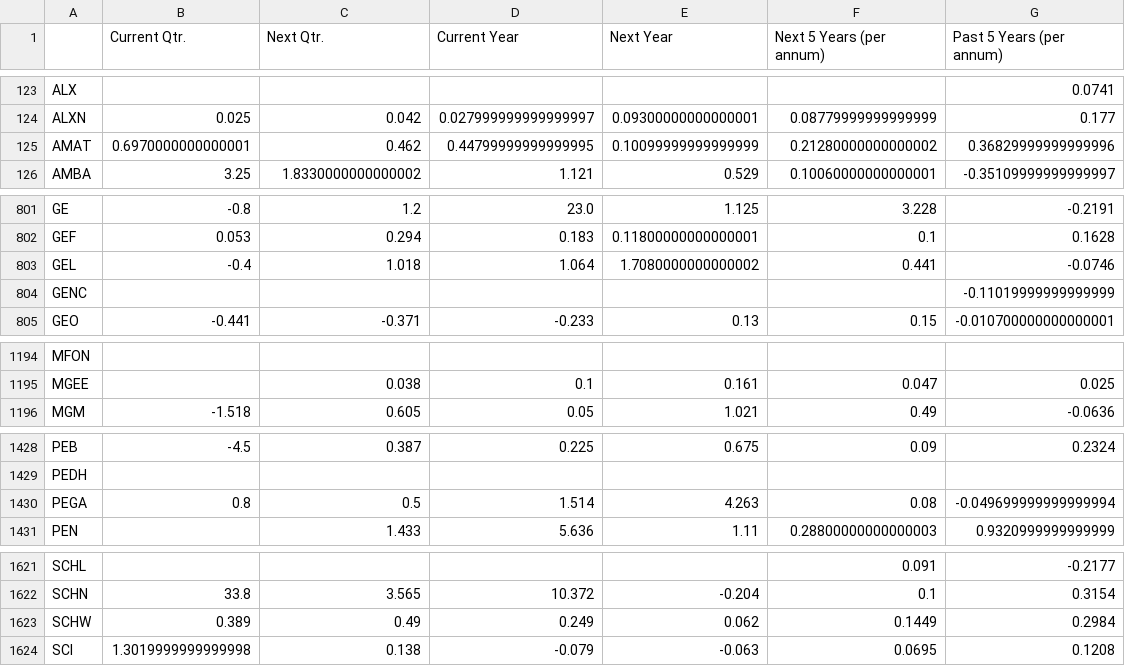
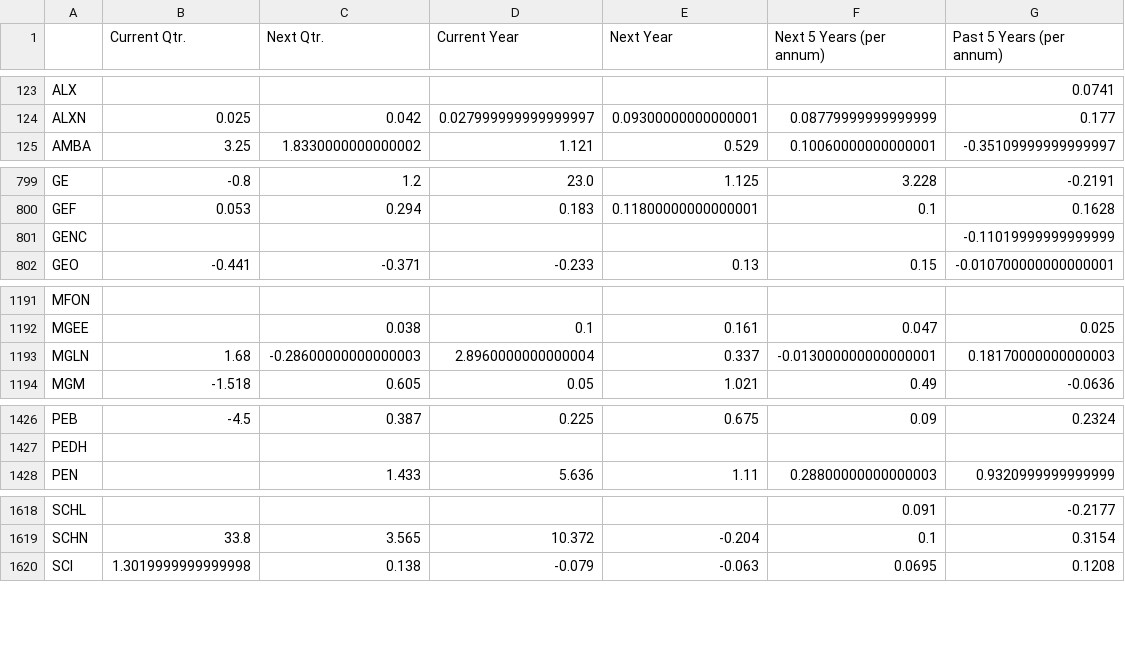
Before and after one commit to gardnmi/fundamental-stock-prediction, a CSV file: analyst_growth_estimates.csv, drawn as a sheet; only a part is shown, gaps mark what is left out; the diff covers the shown part only.

```diff
--- a/analyst_growth_estimates.csv
+++ b/analyst_growth_estimates.csv
@@ -124,3 +124,2 @@ ALX,,,,,,0.0741
 ALXN,0.025,0.042,0.027999999999999997,0.09300000000000001,0.08779999999999999,0.177
-AMAT,0.6970000000000001,0.462,0.44799999999999995,0.10099999999999999,0.21280000000000002,0.36829999999999996
 AMBA,3.25,1.8330000000000002,1.121,0.529,0.10060000000000001,-0.35109999999999997
@@ -802,3 +800,2 @@ GE,-0.8,1.2,23.0,1.125,3.228,-0.2191
 GEF,0.053,0.294,0.183,0.11800000000000001,0.1,0.1628
-GEL,-0.4,1.018,1.064,1.7080000000000002,0.441,-0.0746
 GENC,,,,,,-0.11019999999999999
@@ -1195,2 +1192,3 @@ MFON,,,,,,
 MGEE,,0.038,0.1,0.161,0.047,0.025
+MGLN,1.68,-0.28600000000000003,2.8960000000000004,0.337,-0.013000000000000001,0.18170000000000003
 MGM,-1.518,0.605,0.05,1.021,0.49,-0.0636
@@ -1429,3 +1427,2 @@ PEB,-4.5,0.387,0.225,0.675,0.09,0.2324
 PEDH,,,,,,
-PEGA,0.8,0.5,1.514,4.263,0.08,-0.049699999999999994
 PEN,,1.433,5.636,1.11,0.28800000000000003,0.9320999999999999
@@ -1622,3 +1619,2 @@ SCHL,,,,,0.091,-0.2177
 SCHN,33.8,3.565,10.372,-0.204,0.1,0.3154
-SCHW,0.389,0.49,0.249,0.062,0.1449,0.2984
 SCI,1.3019999999999998,0.138,-0.079,-0.063,0.0695,0.1208
```
Also changed, not shown: 3 removed rows and 4 edited cells elsewhere in this file, data/general_balance.csv, data/general_cashflow.csv, 5 other files.
